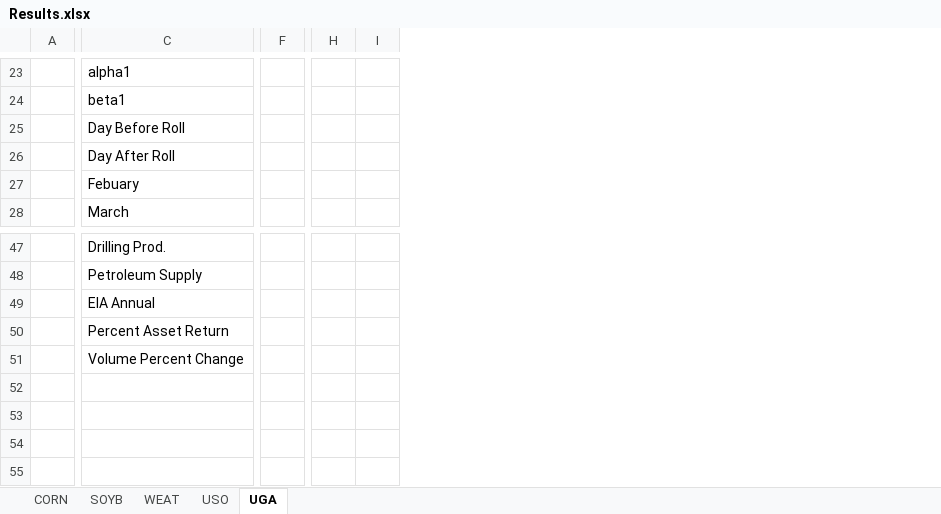
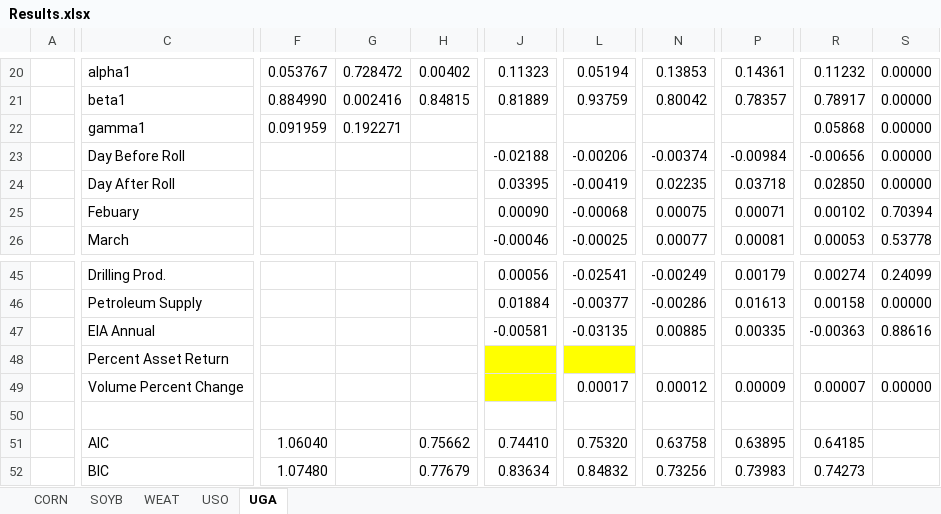
Before and after one commit to c-hassman/etf_tracking, an Excel workbook: Results.xlsx, sheet UGA, drawn as a sheet; only a part is shown, gaps mark what is left out; values as stored, in another font and other column widths than the file's, no borders; removed rows and columns are numbered as before the commit, all else as after; rows hold the shown columns only; the diff covers the shown part only; the diff names each change by its address in the sheet, - before the commit and + after, or states it on an @@ line.

```diff
--- a/Results.xlsx (sheet UGA)
+++ b/Results.xlsx (sheet UGA)
-column F, empty
+column F, rows 20-21: 0.053767 | 0.884990
+column G, rows 20-21: 0.728472 | 0.002416
+column H, rows 20-21: 0.00402 | 0.84815
-column H, empty
-column I, empty
+column J, rows 20-21: 0.11323 | 0.81889; rows 23-26: -0.02188 | 0.03395 | 0.00090 | -0.00046; rows 45-47: 0.00056 | 0.01884 | -0.00581
+column L, rows 20-21: 0.05194 | 0.93759; rows 23-26: -0.00206 | -0.00419 | -0.00068 | -0.00025; rows 45-49: -0.02541 | -0.00377 | -0.03135 |  | 0.00017
+column N, rows 20-21: 0.13853 | 0.80042; rows 23-26: -0.00374 | 0.02235 | 0.00075 | 0.00077; rows 45-49: -0.00249 | -0.00286 | 0.00885 |  | 0.00012
+column P, rows 20-21: 0.14361 | 0.78357; rows 23-26: -0.00984 | 0.03718 | 0.00071 | 0.00081; rows 45-49: 0.00179 | 0.01613 | 0.00335 |  | 0.00009
+column R, rows 20-21: 0.11232 | 0.78917; rows 23-26: -0.00656 | 0.02850 | 0.00102 | 0.00053; rows 45-49: 0.00274 | 0.00158 | -0.00363 |  | 0.00007
+column S, rows 20-21: 0.00000 | 0.00000; rows 23-26: 0.00000 | 0.00000 | 0.70394 | 0.53778; rows 45-49: 0.24099 | 0.00000 | 0.88616 |  | 0.00000
+row 22:  | gamma1 | 0.091959 | 0.192271 |  |  |  |  |  | 0.05868 | 0.00000
+row 50: (empty)
+row 51:  | AIC | 1.06040 |  | 0.75662 | 0.74410 | 0.75320 | 0.63758 | 0.63895 | 0.64185
+row 52:  | BIC | 1.07480 |  | 0.77679 | 0.83634 | 0.84832 | 0.73256 | 0.73983 | 0.74273
```
Also changed, not shown: 1 added row, 4 removed rows, 4 added columns, 8 removed columns, 14 edited cells and merged cells elsewhere in this sheet, sheet CORN, sheet WEAT, sheet USO, sheet SOYB, data.xlsx, 25 other files.
